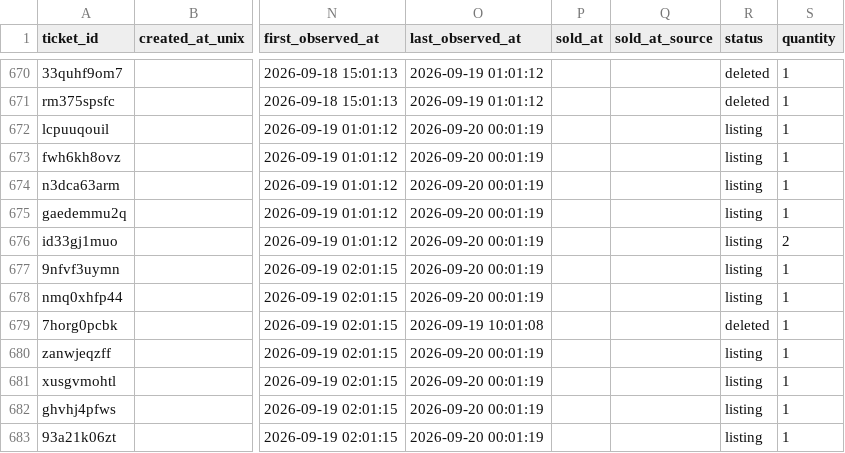
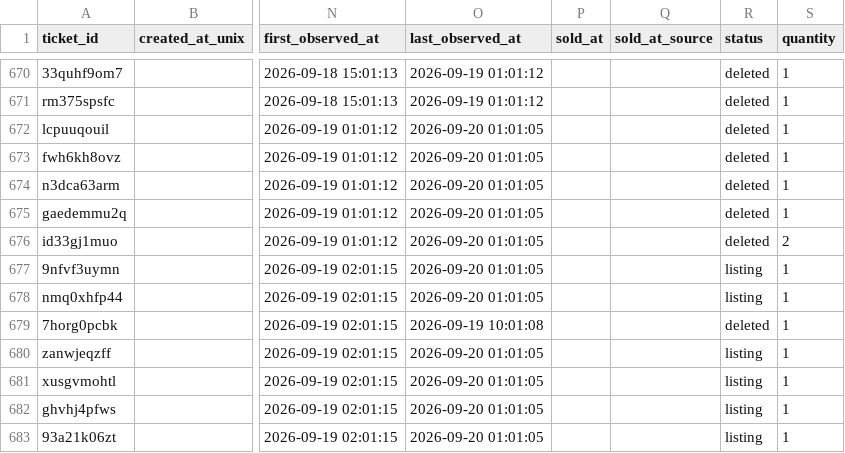
Before and after one commit to hiro8-0215/tiketen_scraper, a CSV file: data/west-dot_master.csv, drawn as a sheet; only a part is shown, gaps mark what is left out; the diff covers the shown part only; the diff names each change by its address in the sheet, - before the commit and + after, or states it on an @@ line.

```diff
--- a/data/west-dot_master.csv
+++ b/data/west-dot_master.csv
-O672:O678 (last_observed_at): 2026-09-20 00:01:19
+O672:O678 (last_observed_at): 2026-09-20 01:01:05
-R672:R676 (status): listing
+R672:R676 (status): deleted
-O680:O683 (last_observed_at): 2026-09-20 00:01:19
+O680:O683 (last_observed_at): 2026-09-20 01:01:05
```
Also changed, not shown: 5 added rows and 6 edited cells elsewhere in this file, data/hey-say-jump_master.csv, data/market_snapshot/west-dot_2026-09.csv, 2 other files.
